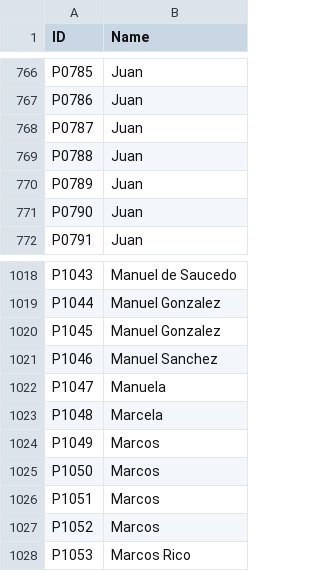
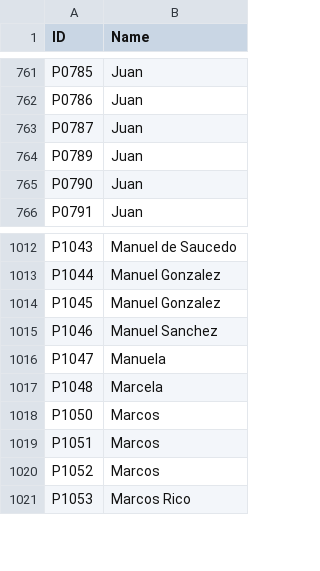
Before and after one commit to proctorf/EnslavedSocialNetwork, a CSV file: nodes_participants.csv, drawn as a sheet; only a part is shown, gaps mark what is left out; removed rows and columns are numbered as before the commit, all else as after; the diff covers the shown part only; the diff names each change by its address in the sheet, - before the commit and + after, or states it on an @@ line.

```diff
--- a/nodes_participants.csv
+++ b/nodes_participants.csv
-row 769: P0788 | Juan
-row 1024: P1049 | Marcos
```
Also changed, not shown: 73 added rows and 5 removed rows elsewhere in this file, edges_w_households.csv, nodes_enslavers.csv, 11 other files.
